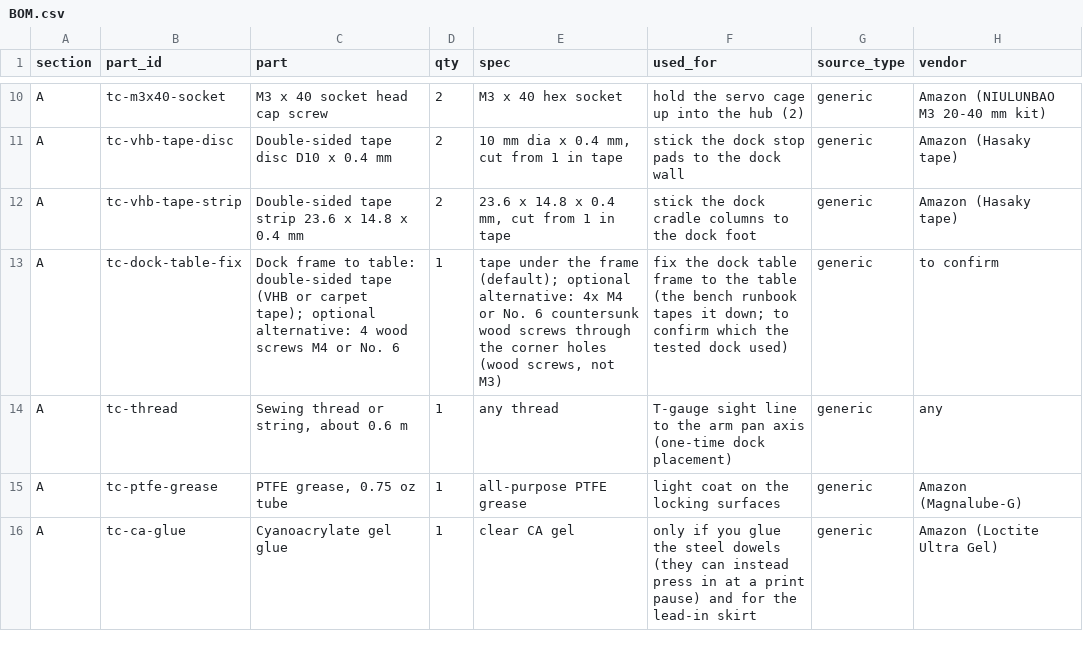
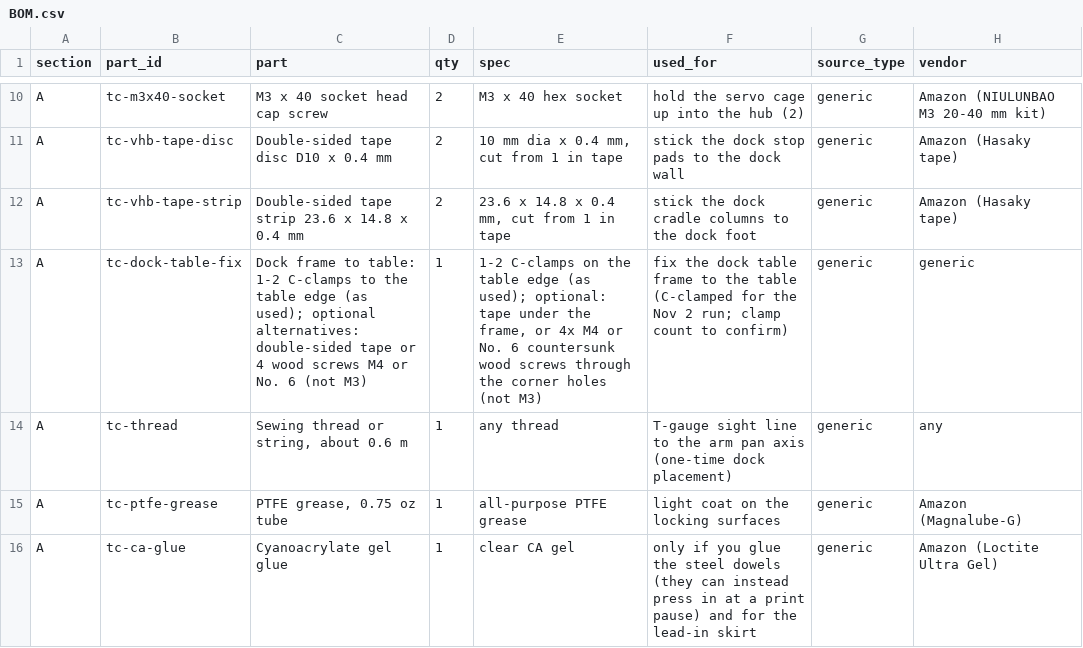
Before and after one commit to chaseab/so101-toolchanger, a CSV file: docs/BOM.csv, drawn as a sheet; only a part is shown, gaps mark what is left out; the diff names each change by its address in the sheet, - before the commit and + after, or states it on an @@ line.

Commit message:
BUILD/BOM: dock post on the Nov 2 run confirmed; dock frame is C-clamped to the table

```diff
--- a/docs/BOM.csv
+++ b/docs/BOM.csv
-C13 (part): …to table: double-sided tape (VHB or carpet tape); optional alternative: 4 wood screws M4 or No. 6
+C13 (part): …to table: 1-2 C-clamps to the table edge (as used); optional alternatives: double-sided tape or 4 wood screws M4 or No. 6 (not M3)
-E13 (spec): tape under the frame (default); optional alternative: 4x M4 or No. 6 countersunk wood screws through the corner holes (wood screws, not M3)
+E13 (spec): 1-2 C-clamps on the table edge (as used); optional: tape under the frame, or 4x M4 or No. 6 countersunk wood screws through the corner holes (not M3)
-F13 (used_for): …the table (the bench runbook tapes it down; to confirm which the tested dock used)
+F13 (used_for): …the table (C-clamped for the Nov 2 run; clamp count to confirm)
-H13 (vendor): to confirm
+H13 (vendor): generic
```
Also changed, not shown: 2 other files.
